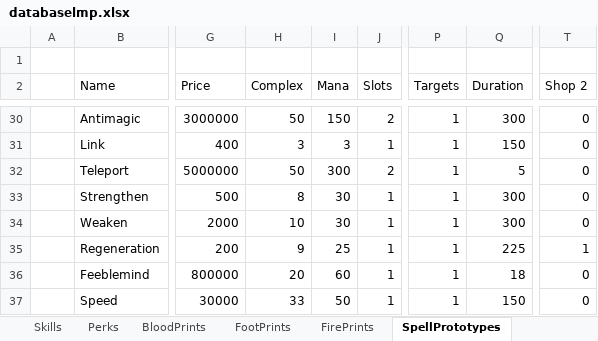
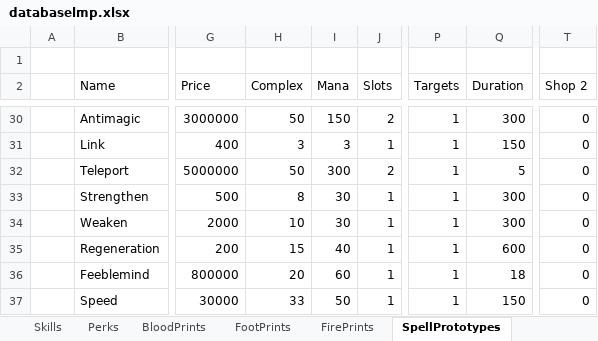
Before and after one commit to Kyr4l/ei-universal-mod, an Excel workbook: resources/universal-mod/xlsx/databaselmp.xlsx, sheet SpellPrototypes, drawn as a sheet; only a part is shown, gaps mark what is left out; values as stored, in another font and other column widths than the file's, no borders; the diff names each change by its address in the sheet, - before the commit and + after, or states it on an @@ line.

Commit message:
removed orc, lizard and goblin filters reduced the price of the other filter runes by 10× human filter run price increased to 500 regen spell complexity, mana and duration increased removed some spells from shop2 (unused in MP) decreased the price of the green lizard hide

```diff
--- a/resources/universal-mod/xlsx/databaselmp.xlsx (sheet SpellPrototypes)
+++ b/resources/universal-mod/xlsx/databaselmp.xlsx (sheet SpellPrototypes)
-H35 (Complex): 9
+H35 (Complex): 15
-I35 (Mana): 25
+I35 (Mana): 40
-Q35 (Duration): 225
+Q35 (Duration): 600
-T35 (Shop 2): 1
+T35 (Shop 2): 0
```
Also changed, not shown: sheet SpellModifiers, sheet Materials, 16 other files.
